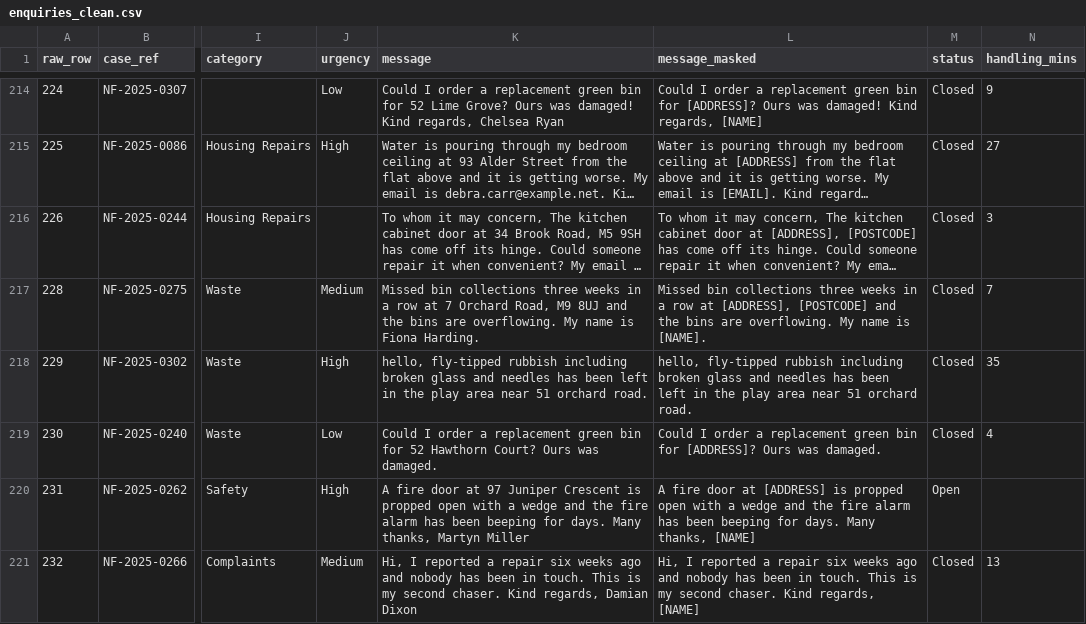
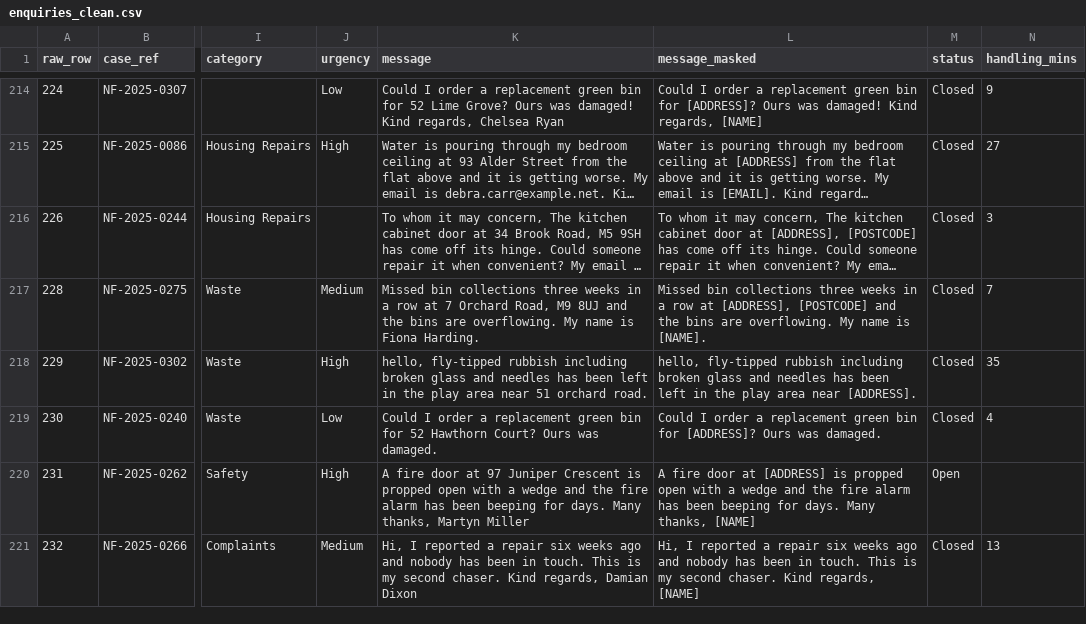
Before and after one commit to Babu3097/ai-ready-pipeline, a CSV file: data/clean/enquiries_clean.csv, drawn as a sheet; only a part is shown, gaps mark what is left out; long unchanged cells end in …; the diff names each change by its address in the sheet, - before the commit and + after, or states it on an @@ line.

```diff
--- a/data/clean/enquiries_clean.csv
+++ b/data/clean/enquiries_clean.csv
-L218 (message_masked): …area near 51 orchard road.
+L218 (message_masked): …area near [ADDRESS].
```
Also changed, not shown: data/clean/data_quality_log.csv, data/ground_truth/raw_row_map.csv, 22 other files.
